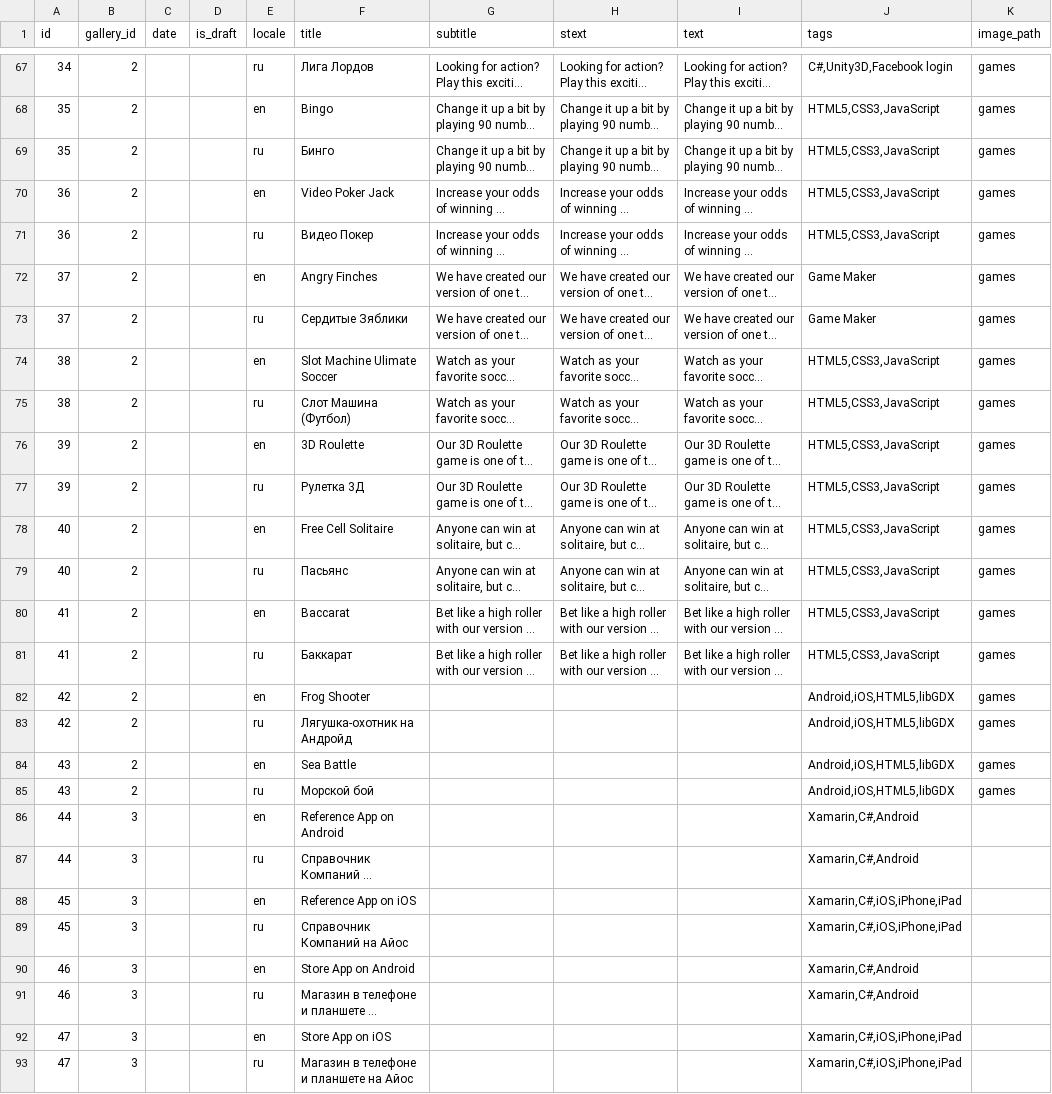
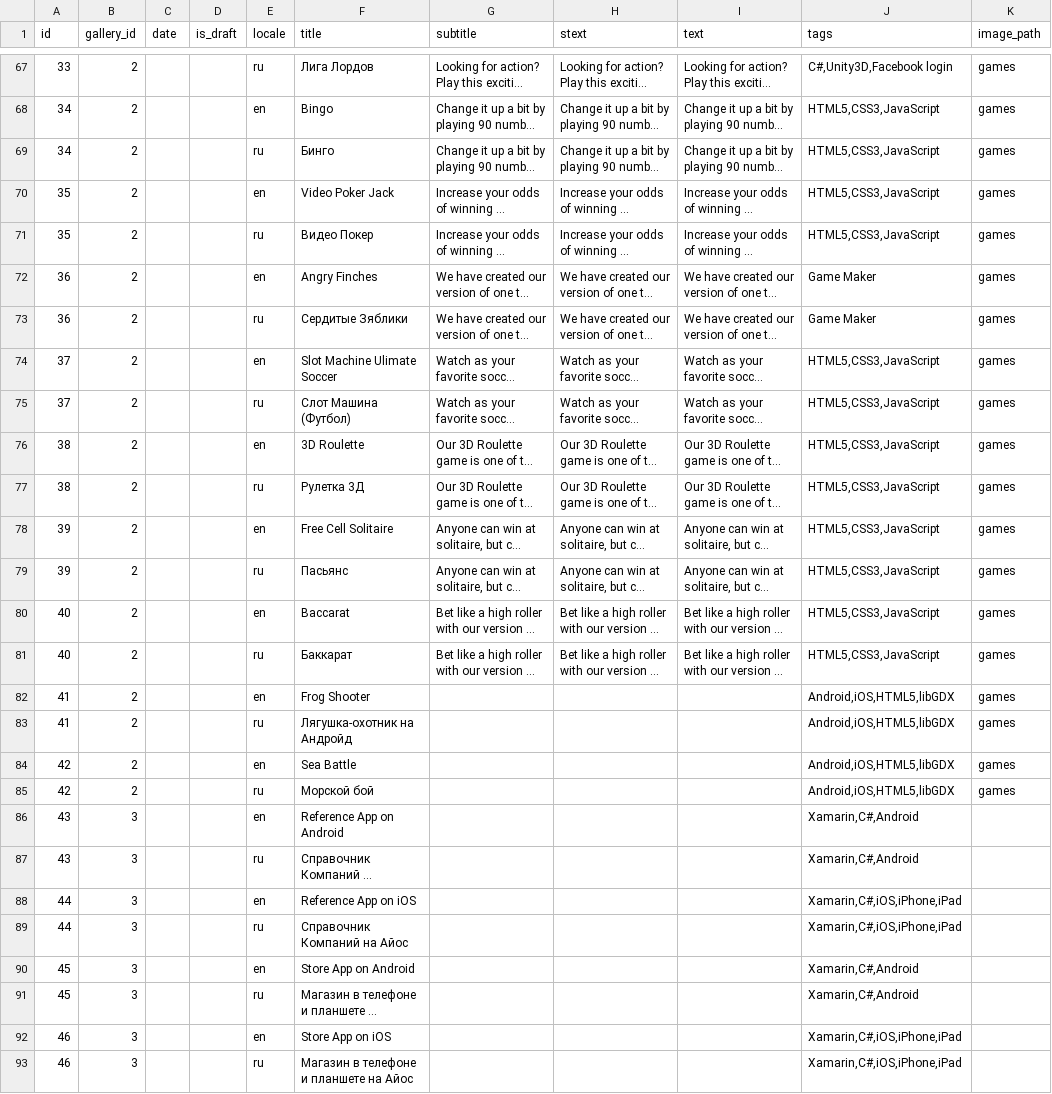
Before and after one commit to KosenkoDmitriy/shopomob, a CSV file: db/csv/projects.csv, drawn as a sheet; only a part is shown, gaps mark what is left out; long unchanged cells end in …; the diff covers the shown part only; the diff names each change by its address in the sheet, - before the commit and + after, or states it on an @@ line.

```diff
--- a/db/csv/projects.csv
+++ b/db/csv/projects.csv
-A67 (id): 34
+A67 (id): 33
-A68:A69 (id): 35
+A68:A69 (id): 34
-A70:A71 (id): 36
+A70:A71 (id): 35
-A72:A73 (id): 37
+A72:A73 (id): 36
-A74:A75 (id): 38
+A74:A75 (id): 37
-A76:A77 (id): 39
+A76:A77 (id): 38
-A78:A79 (id): 40
+A78:A79 (id): 39
-A80:A81 (id): 41
+A80:A81 (id): 40
-A82:A83 (id): 42
+A82:A83 (id): 41
-A84:A85 (id): 43
+A84:A85 (id): 42
-A86:A87 (id): 44
+A86:A87 (id): 43
-A88:A89 (id): 45
+A88:A89 (id): 44
-A90:A91 (id): 46
+A90:A91 (id): 45
-A92:A93 (id): 47
+A92:A93 (id): 46
```
Also changed, not shown: 123 edited cells elsewhere in this file, 11 other files.
